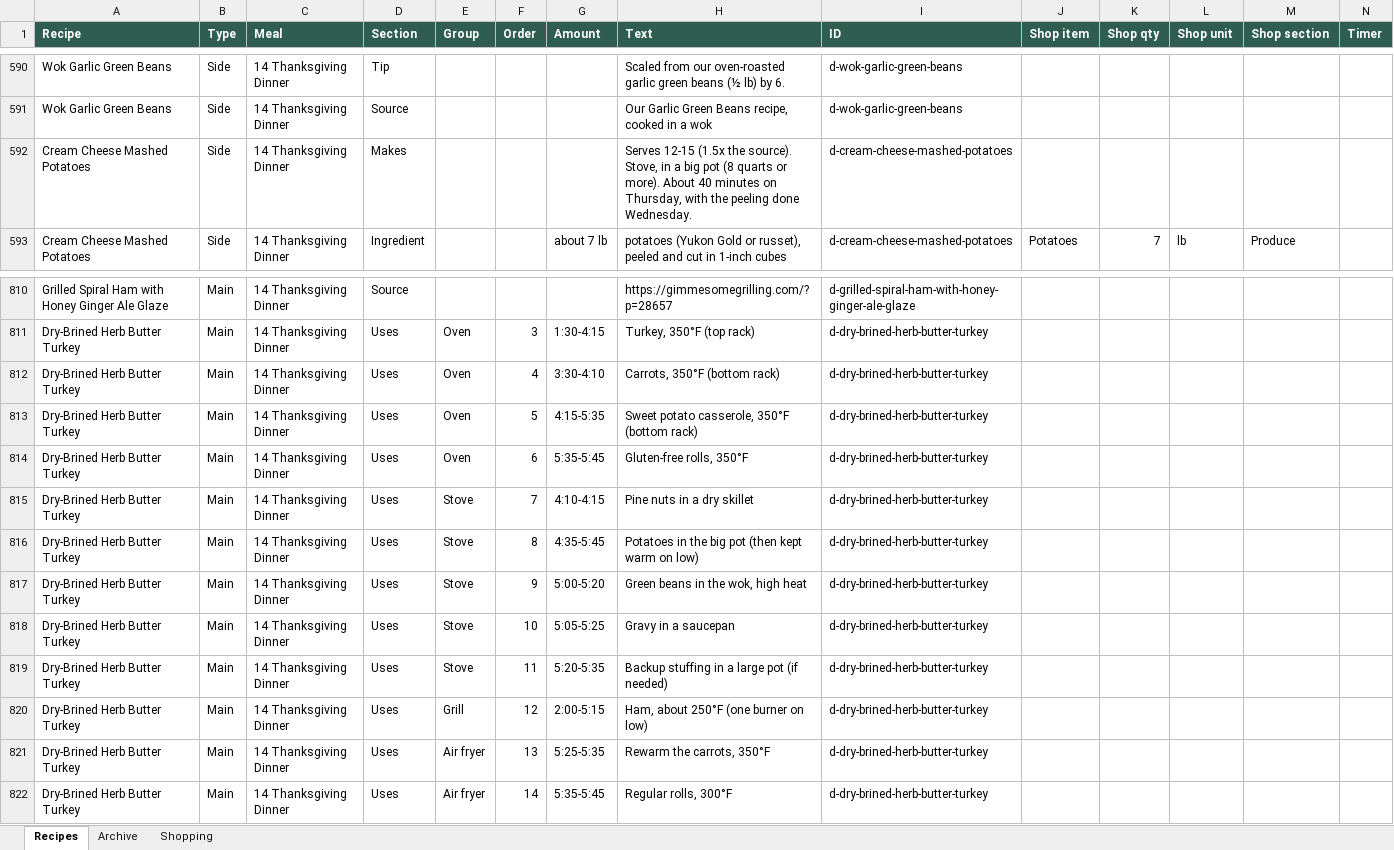
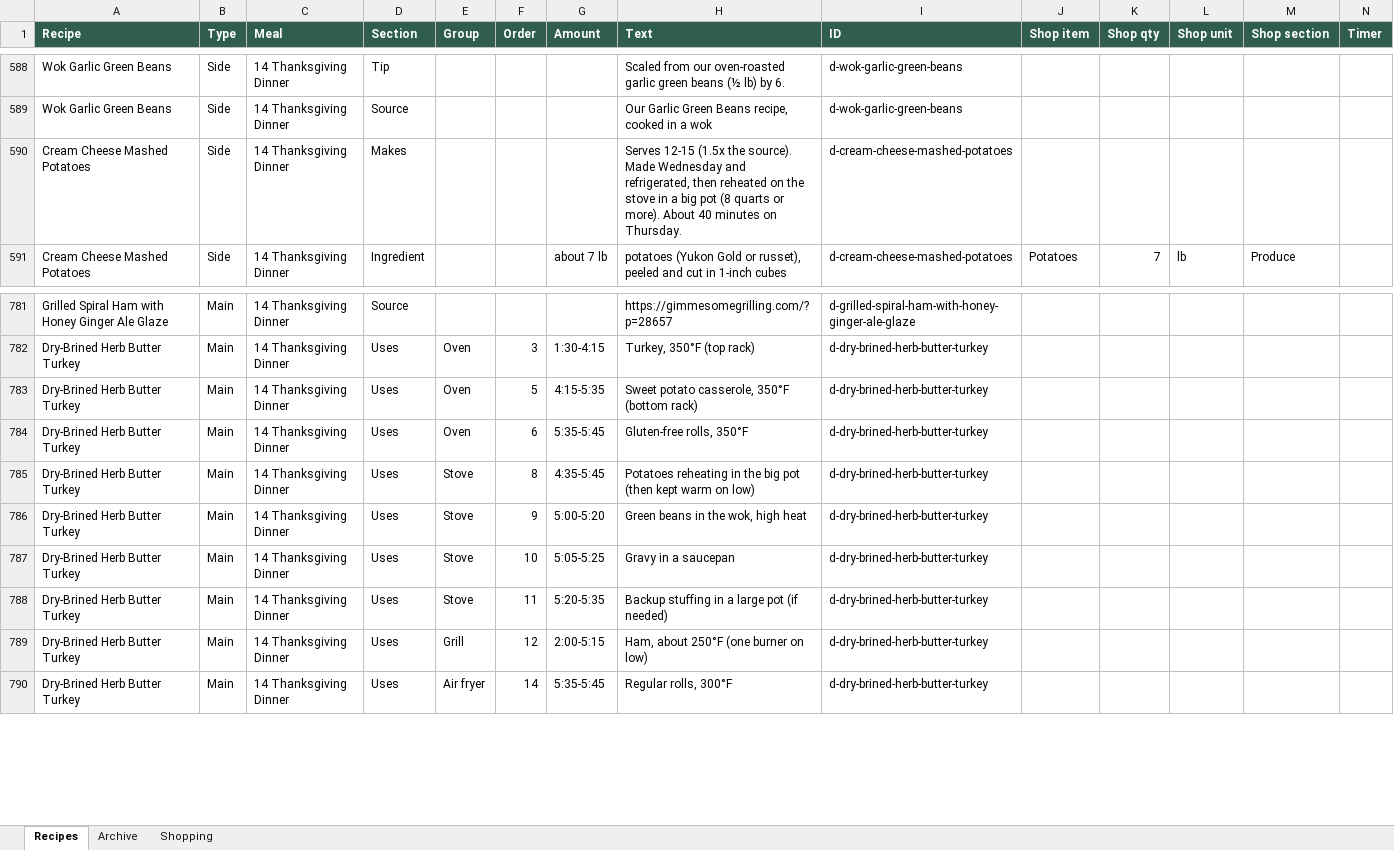
Before and after one commit to entquine/Recipes, an Excel workbook: recipes.xlsx, sheet Recipes, drawn as a sheet; only a part is shown, gaps mark what is left out; values as stored, in another font and other column widths than the file's, no borders; removed rows and columns are numbered as before the commit, all else as after; rows hold the shown columns only; the diff covers the shown part only; the diff names each change by its address in the sheet, - before the commit and + after, or states it on an @@ line.

```diff
--- a/recipes.xlsx (sheet Recipes)
+++ b/recipes.xlsx (sheet Recipes)
-H590 (Text): …the source). Stove, in a big pot (8 quarts or more). About 40 minutes on Thursday, with the peeling done Wednesday.
+H590 (Text): …the source). Made Wednesday and refrigerated, then reheated on the stove in a big pot (8 quarts or more). About 40 minutes on Thursday.
-row 812: Dry-Brined Herb Butter Turkey | Main | 14 Thanksgiving Dinner | Uses | Oven | 4 | 3:30-4:10 | Carrots, 350°F (bottom rack) | d-dry-brined-herb-butter-turkey
-row 815: Dry-Brined Herb Butter Turkey | Main | 14 Thanksgiving Dinner | Uses | Stove | 7 | 4:10-4:15 | Pine nuts in a dry skillet | d-dry-brined-herb-butter-turkey
-H785 (Text): Potatoes in the…
+H785 (Text): Potatoes reheating in the…
-row 821: Dry-Brined Herb Butter Turkey | Main | 14 Thanksgiving Dinner | Uses | Air fryer | 13 | 5:25-5:35 | Rewarm the carrots, 350°F | d-dry-brined-herb-butter-turkey
```
Also changed, not shown: 1 added row, 30 removed rows and 36 edited cells elsewhere in this sheet, sheet Archive.
